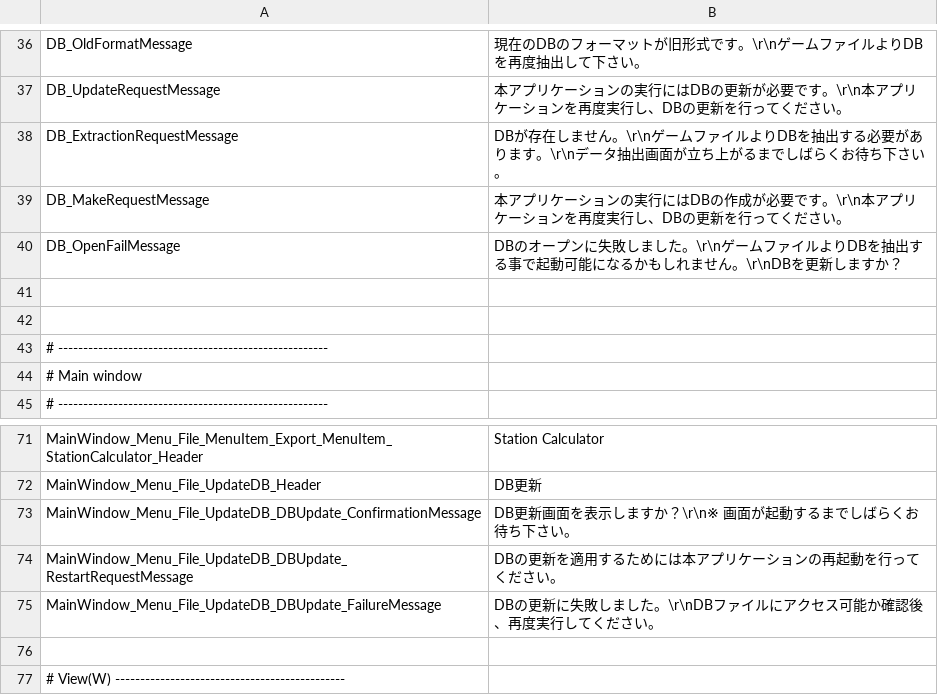
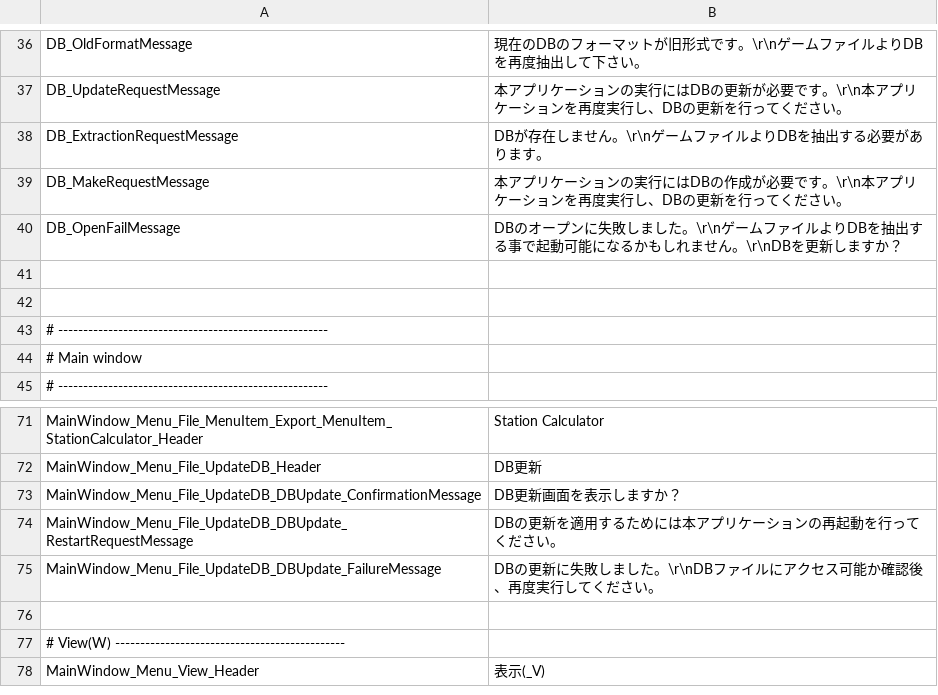
Before and after one commit to Ocelot1210/X4_ComplexCalculator, a CSV file: X4_ComplexCalculator/Localization/Lang.ja-JP.csv, drawn as a sheet; only a part is shown, gaps mark what is left out; the shorter side is filled out with more unchanged rows.

```diff
--- a/X4_ComplexCalculator/Localization/Lang.ja-JP.csv
+++ b/X4_ComplexCalculator/Localization/Lang.ja-JP.csv
@@ -37,3 +37,3 @@ DB_OldFormatMessage;現在のDBのフォーマットが旧形式です。\r\nゲ
 DB_UpdateRequestMessage;本アプリケーションの実行にはDBの更新が必要です。\r\n本アプリケーションを再度実行し、DBの更新を行ってください。
-DB_ExtractionRequestMessage;DBが存在しません。\r\nゲームファイルよりDBを抽出する必要があります。\r\nデータ抽出画面が立ち上がるまでしばらくお待ち下さい。
+DB_ExtractionRequestMessage;DBが存在しません。\r\nゲームファイルよりDBを抽出する必要があります。
 DB_MakeRequestMessage;本アプリケーションの実行にはDBの作成が必要です。\r\n本アプリケーションを再度実行し、DBの更新を行ってください。
@@ -72,3 +72,3 @@ MainWindow_Menu_File_MenuItem_Export_MenuItem_StationCalculator_Header;Station C
 MainWindow_Menu_File_UpdateDB_Header;DB更新
-MainWindow_Menu_File_UpdateDB_DBUpdate_ConfirmationMessage;DB更新画面を表示しますか？\r\n※ 画面が起動するまでしばらくお待ち下さい。
+MainWindow_Menu_File_UpdateDB_DBUpdate_ConfirmationMessage;DB更新画面を表示しますか？
 MainWindow_Menu_File_UpdateDB_DBUpdate_RestartRequestMessage;DBの更新を適用するためには本アプリケーションの再起動を行ってください。
```
Also changed, not shown: X4_ComplexCalculator/Localization/Lang.csv.
